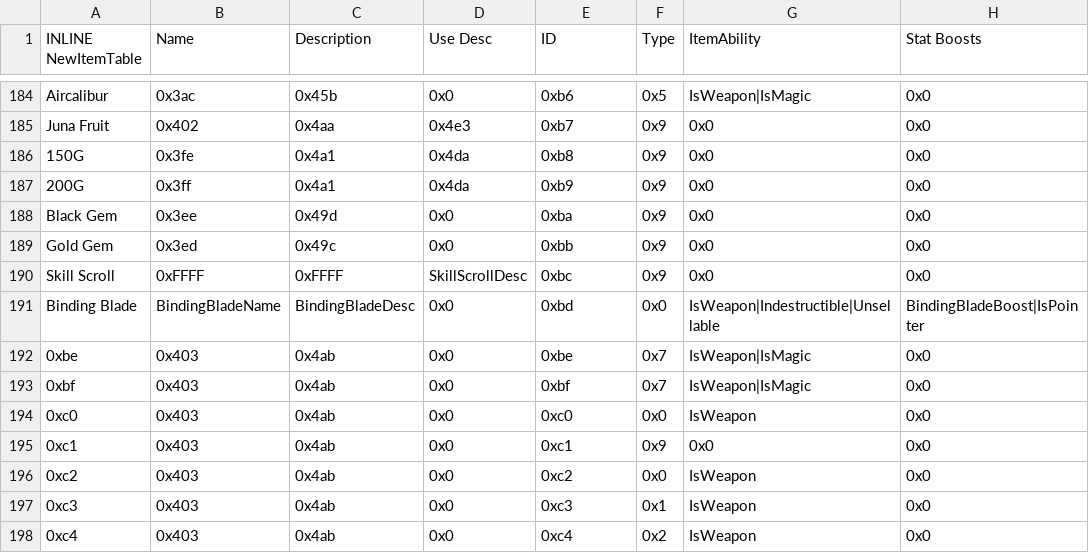
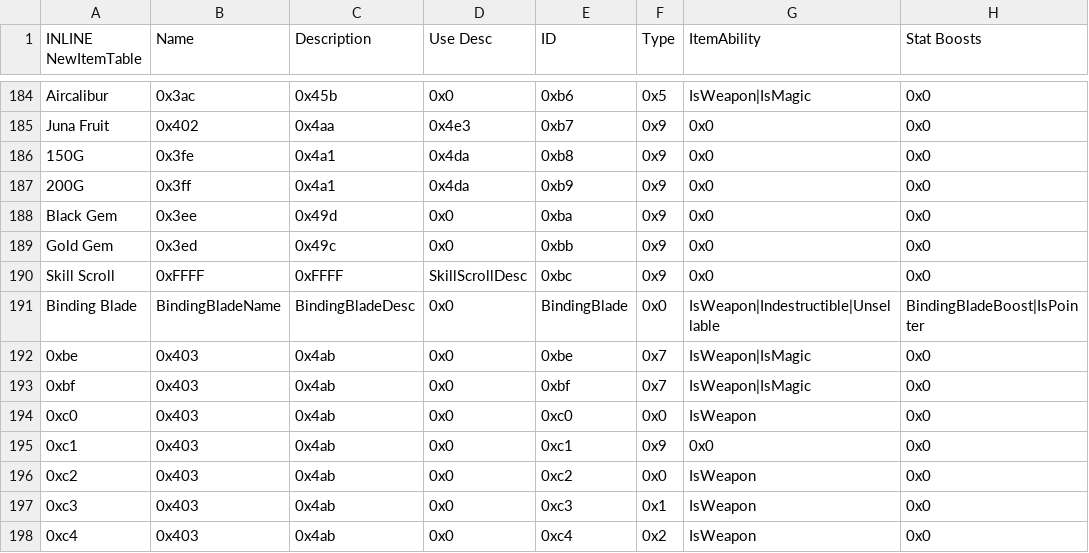
Before and after one commit to YumemiKitashirakawa/FE6if, a CSV file: Project/Tables/NightmareModules/Items/ItemTable.csv, drawn as a sheet; only a part is shown, gaps mark what is left out; the diff names each change by its address in the sheet, - before the commit and + after, or states it on an @@ line.

Commit message:
Add files via upload

```diff
--- a/Project/Tables/NightmareModules/Items/ItemTable.csv
+++ b/Project/Tables/NightmareModules/Items/ItemTable.csv
-E191 (ID): 0xbd
+E191 (ID): BindingBlade
```
